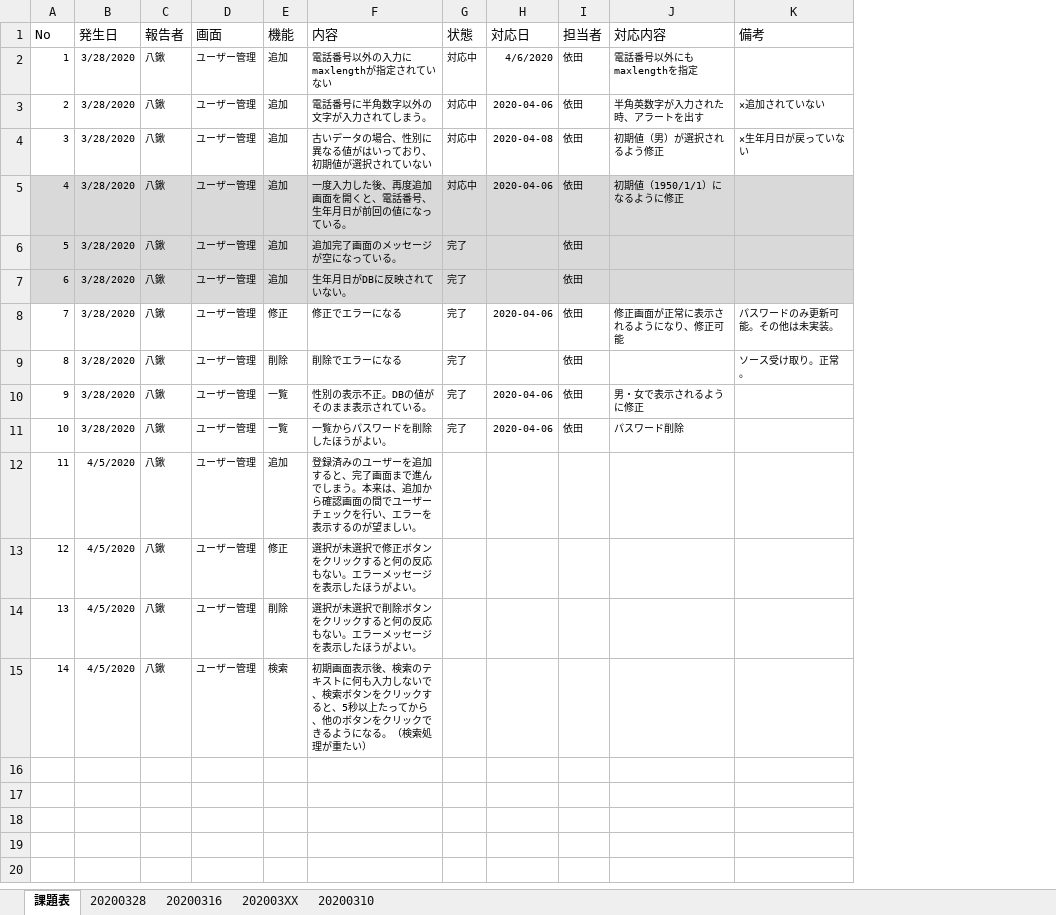
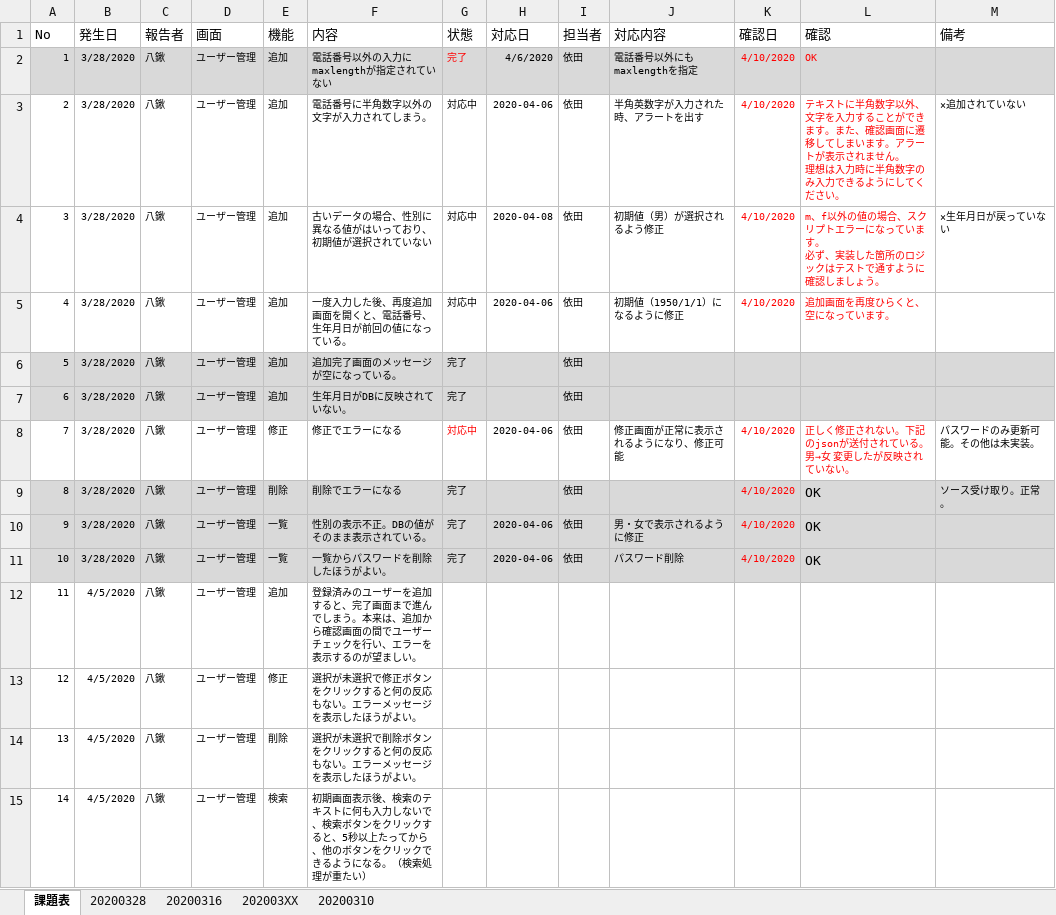
Before and after one commit to YakuwaIwao/samurai_yoda, an Excel workbook: 仕様書/仕様書兼課題表.xlsx, sheet 課題表, drawn as a sheet; values as stored, in another font and other column widths than the file's, no borders; charts and pictures not drawn; addresses are those after the commit; ↵ is a line break in a cell; the diff names each change by its address in the sheet, - before the commit and + after, or states it on an @@ line.

Commit message:
動作確認しました。結果を赤文字で追記しました。修正お願いします。

```diff
--- a/仕様書/仕様書兼課題表.xlsx (sheet 課題表)
+++ b/仕様書/仕様書兼課題表.xlsx (sheet 課題表)
+column K (確認日), rows 2-11: 4/10/2020 | 4/10/2020 | 4/10/2020 | 4/10/2020 |  |  | 4/10/2020 | 4/10/2020 | 4/10/2020 | 4/10/2020
+column L (確認), rows 2-11: OK | テキストに半角数字以外、文字を入力することができます。また、確認画面に遷移してしまいます。アラートが表示されません。 ↵ 理想は入力時に半角数字のみ入力できるようにしてください。 | m、f以外の値の場合、スクリプトエラーになっています。 ↵ 必ず、実装した箇所のロジックはテストで通すように確認しましょう。 | 追加画面を再度ひらくと、空になっています。 |  |  | 正しく修正されない。下記のjsonが送付されている。 ↵ 男→女 変更したが反映されていない。 | OK | OK | OK
-A2:J2 fill: none
+A2:J2 fill: #D9D9D9
-G2 (状態): 対応中
+G2 (状態): 完了
-G2 text colour: black
+G2 text colour: #FF0000
-M2 fill: none
+M2 fill: #D9D9D9
-A5:J5 fill: #D9D9D9
+A5:J5 fill: none
-M5 fill: #D9D9D9
+M5 fill: none
-G8 (状態): 完了
+G8 (状態): 対応中
-G8 text colour: black
+G8 text colour: #FF0000
-A9:J11 fill: none
+A9:J11 fill: #D9D9D9
-M9:M11 fill: none
+M9:M11 fill: #D9D9D9
```
Also changed, not shown: charts or pictures.
